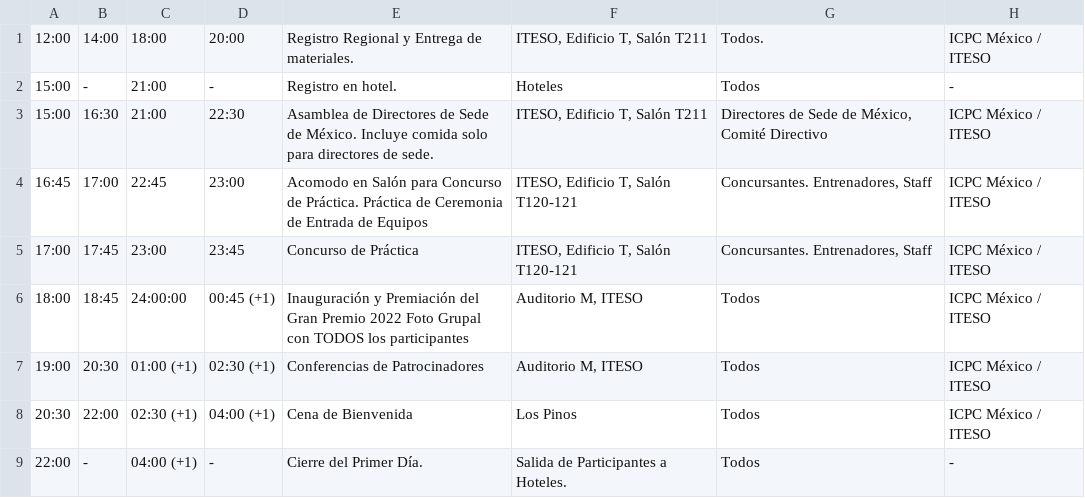
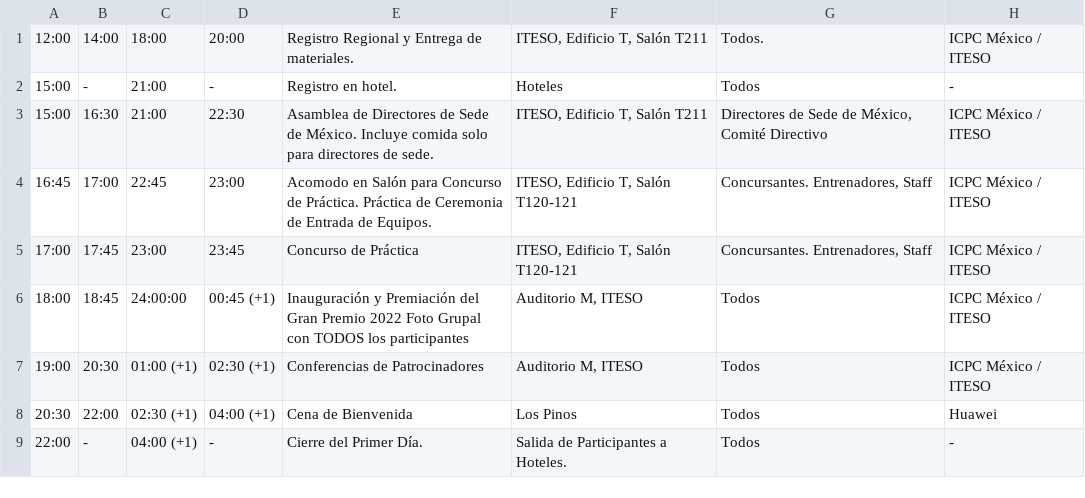
Before and after one commit to crystaalroo/regional2023, a CSV file: public/agenda17.csv, drawn as a sheet.

```diff
--- a/public/agenda17.csv
+++ b/public/agenda17.csv
@@ -3,3 +3,3 @@
 15:00,16:30,21:00,22:30,Asamblea de Directores de Sede de México. Incluye comida solo para directores de sede.,"ITESO, Edificio T, Salón T211","Directores de Sede de México, Comité Directivo",ICPC México / ITESO
-16:45,17:00,22:45,23:00,Acomodo en Salón para Concurso de Práctica. Práctica de Ceremonia de Entrada de Equipos,"ITESO, Edificio T, Salón T120-121","Concursantes.  Entrenadores, Staff",ICPC México / ITESO
+16:45,17:00,22:45,23:00,Acomodo en Salón para Concurso de Práctica. Práctica de Ceremonia de Entrada de Equipos.,"ITESO, Edificio T, Salón T120-121","Concursantes.  Entrenadores, Staff",ICPC México / ITESO
 17:00,17:45,23:00,23:45,Concurso de Práctica,"ITESO, Edificio T, Salón T120-121","Concursantes.  Entrenadores, Staff",ICPC México / ITESO
@@ -7,3 +7,3 @@
 19:00,20:30,01:00 (+1),02:30 (+1),Conferencias de Patrocinadores,"Auditorio M, ITESO",Todos,ICPC México / ITESO
-20:30,22:00,02:30 (+1),04:00 (+1),Cena de Bienvenida,Los Pinos,Todos,ICPC México / ITESO
+20:30,22:00,02:30 (+1),04:00 (+1),Cena de Bienvenida,Los Pinos,Todos,Huawei
 22:00,-,04:00 (+1),-,Cierre del Primer Día. ,Salida de Participantes a Hoteles.,Todos,-
```
Also changed, not shown: public/agenda18.csv, public/teams/teams.csv, 3 other files.
